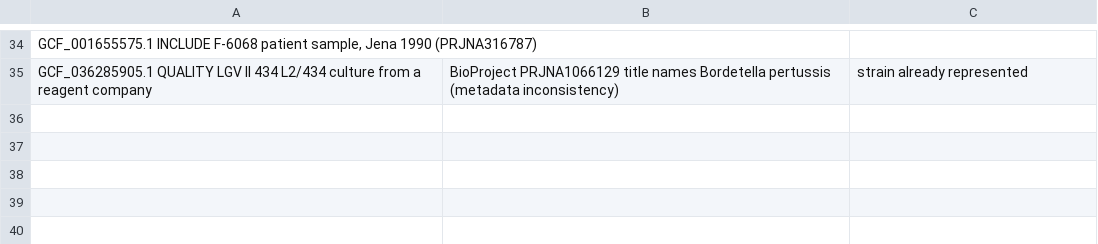
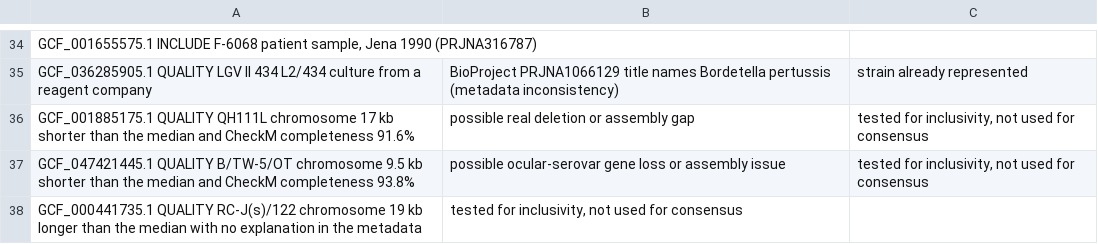
Before and after one commit to bkhimek/C_trachomatis_inclusivity_exclusivity, a TSV file: config/provenance_overrides.tsv, drawn as a sheet; only a part is shown, gaps mark what is left out.

```diff
--- a/config/provenance_overrides.tsv
+++ b/config/provenance_overrides.tsv
@@ -35 +35,4 @@ GCF_001655575.1 INCLUDE F-6068 patient sample, Jena 1990 (PRJNA316787)
 GCF_036285905.1 QUALITY LGV II 434 L2/434 culture from a reagent company; BioProject PRJNA1066129 title names Bordetella pertussis (metadata inconsistency); strain already represented
+GCF_001885175.1 QUALITY QH111L chromosome 17 kb shorter than the median and CheckM completeness 91.6%; possible real deletion or assembly gap; tested for inclusivity, not used for consensus
+GCF_047421445.1 QUALITY B/TW-5/OT chromosome 9.5 kb shorter than the median and CheckM completeness 93.8%; possible ocular-serovar gene loss or assembly issue; tested for inclusivity, not used for consensus
+GCF_000441735.1 QUALITY RC-J(s)/122 chromosome 19 kb longer than the median with no explanation in the metadata; tested for inclusivity, not used for consensus
```
Also changed, not shown: data/genome_inventory/genome_inventory_final.tsv, data/genome_inventory/provenance_audit.tsv, 6 other files.
